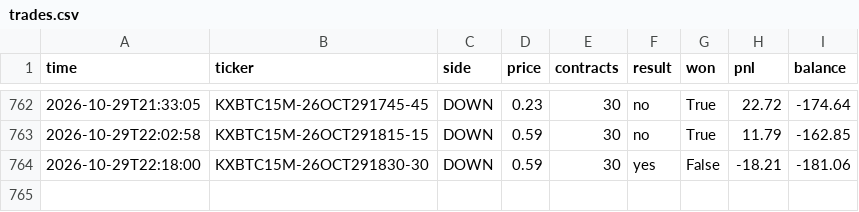
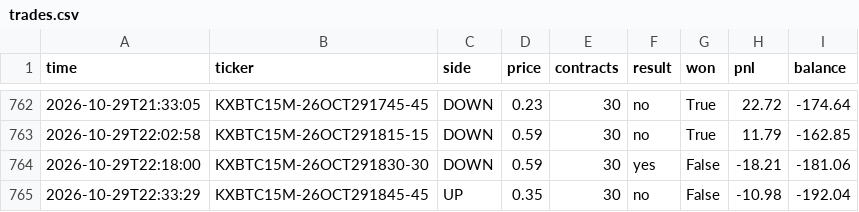
Before and after one commit to u9822914324-web/kalshi-paper-bot, a CSV file: trades.csv, drawn as a sheet; only a part is shown, gaps mark what is left out; the diff names each change by its address in the sheet, - before the commit and + after, or states it on an @@ line.

```diff
--- a/trades.csv
+++ b/trades.csv
+row 765: 2026-10-29T22:33:29 | KXBTC15M-26OCT291845-45 | UP | 0.35 | 30 | no | False | -10.98 | -192.04
```
Also changed, not shown: 2 other files.
